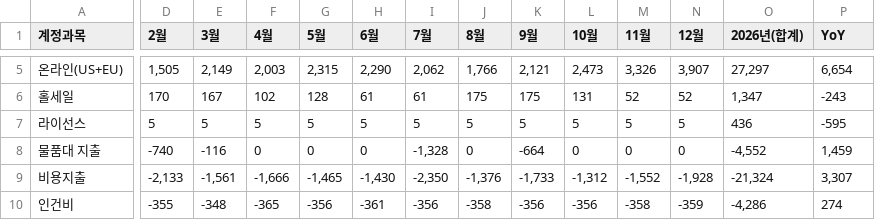
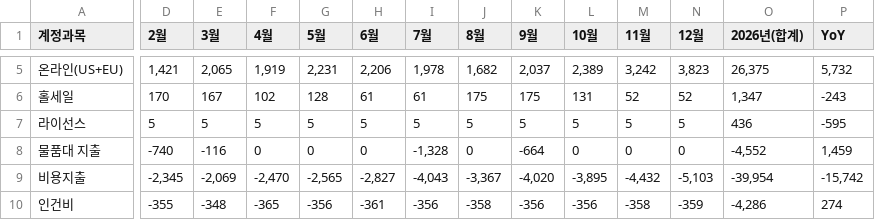
Before and after one commit to kyeongsoo88/New_stodashboard, a CSV file: frontend/public/data/sto-cash-flow-2026.csv, drawn as a sheet; only a part is shown, gaps mark what is left out; the diff covers the shown part only; the diff names each change by its address in the sheet, - before the commit and + after, or states it on an @@ line.

```diff
--- a/frontend/public/data/sto-cash-flow-2026.csv
+++ b/frontend/public/data/sto-cash-flow-2026.csv
-D5 (2월): 1,505
+D5 (2월): 1,421
-E5 (3월): 2,149
+E5 (3월): 2,065
-F5 (4월): 2,003
+F5 (4월): 1,919
-G5 (5월): 2,315
+G5 (5월): 2,231
-H5 (6월): 2,290
+H5 (6월): 2,206
-I5 (7월): 2,062
+I5 (7월): 1,978
-J5 (8월): 1,766
+J5 (8월): 1,682
-K5 (9월): 2,121
+K5 (9월): 2,037
-L5 (10월): 2,473
+L5 (10월): 2,389
-M5 (11월): 3,326
+M5 (11월): 3,242
-N5 (12월): 3,907
+N5 (12월): 3,823
-O5 (2026년(합계)): 27,297
+O5 (2026년(합계)): 26,375
-P5 (YoY): 6,654
+P5 (YoY): 5,732
-D9 (2월): -2,133
+D9 (2월): -2,345
-E9 (3월): -1,561
+E9 (3월): -2,069
-F9 (4월): -1,666
+F9 (4월): -2,470
-G9 (5월): -1,465
+G9 (5월): -2,565
-H9 (6월): -1,430
+H9 (6월): -2,827
-I9 (7월): -2,350
+I9 (7월): -4,043
-J9 (8월): -1,376
+J9 (8월): -3,367
-K9 (9월): -1,733
+K9 (9월): -4,020
-L9 (10월): -1,312
+L9 (10월): -3,895
-M9 (11월): -1,552
+M9 (11월): -4,432
-N9 (12월): -1,928
+N9 (12월): -5,103
-O9 (2026년(합계)): -21,324
+O9 (2026년(합계)): -39,954
-P9 (YoY): 3,307
+P9 (YoY): -15,742
```
Also changed, not shown: 105 edited cells elsewhere in this file, frontend/public/data/sem-weekly-data.csv, frontend/public/data/sto-balance-sheet-2026-v2.csv, 2 other files.
